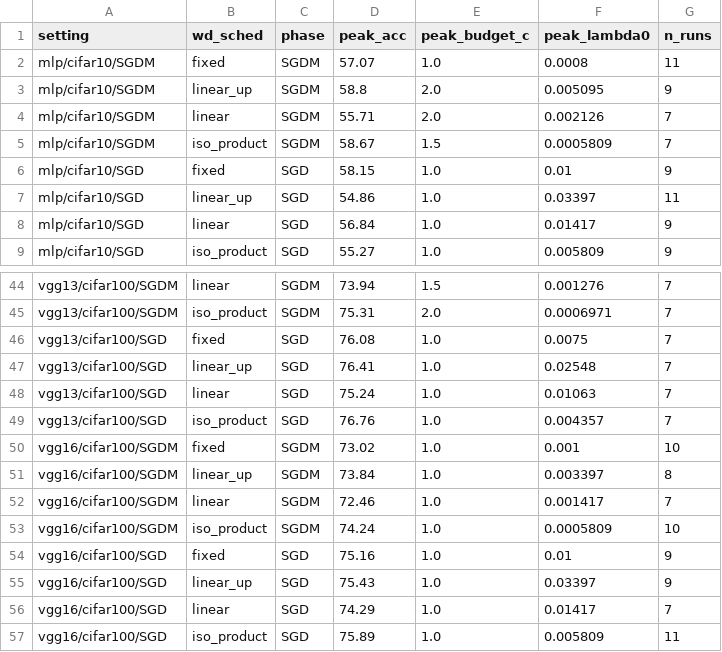
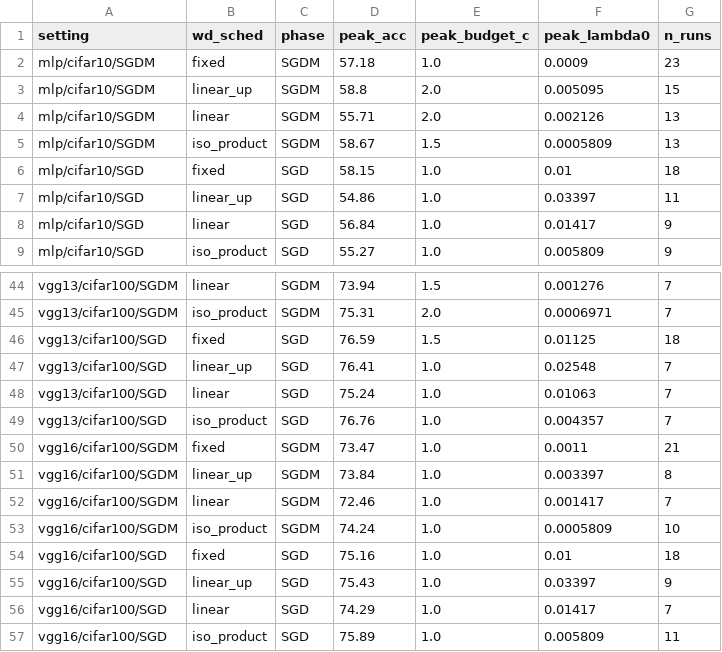
Before and after one commit to fabfish/wd, a CSV file: e12_multi_setting/tables/e12_setting_table.csv, drawn as a sheet; only a part is shown, gaps mark what is left out; the diff covers the shown part only.

```diff
--- a/e12_multi_setting/tables/e12_setting_table.csv
+++ b/e12_multi_setting/tables/e12_setting_table.csv
@@ -1,7 +1,7 @@
 setting,wd_sched,phase,peak_acc,peak_budget_c,peak_lambda0,n_runs
-mlp/cifar10/SGDM,fixed,SGDM,57.07,1.0,0.0008,11
-mlp/cifar10/SGDM,linear_up,SGDM,58.8,2.0,0.005095,9
-mlp/cifar10/SGDM,linear,SGDM,55.71,2.0,0.002126,7
-mlp/cifar10/SGDM,iso_product,SGDM,58.67,1.5,0.0005809,7
-mlp/cifar10/SGD,fixed,SGD,58.15,1.0,0.01,9
+mlp/cifar10/SGDM,fixed,SGDM,57.18,1.0,0.0009,23
+mlp/cifar10/SGDM,linear_up,SGDM,58.8,2.0,0.005095,15
+mlp/cifar10/SGDM,linear,SGDM,55.71,2.0,0.002126,13
+mlp/cifar10/SGDM,iso_product,SGDM,58.67,1.5,0.0005809,13
+mlp/cifar10/SGD,fixed,SGD,58.15,1.0,0.01,18
 mlp/cifar10/SGD,linear_up,SGD,54.86,1.0,0.03397,11
@@ -45,3 +45,3 @@ vgg13/cifar100/SGDM,linear,SGDM,73.94,1.5,0.001276,7
 vgg13/cifar100/SGDM,iso_product,SGDM,75.31,2.0,0.0006971,7
-vgg13/cifar100/SGD,fixed,SGD,76.08,1.0,0.0075,7
+vgg13/cifar100/SGD,fixed,SGD,76.59,1.5,0.01125,18
 vgg13/cifar100/SGD,linear_up,SGD,76.41,1.0,0.02548,7
@@ -49,3 +49,3 @@ vgg13/cifar100/SGD,linear,SGD,75.24,1.0,0.01063,7
 vgg13/cifar100/SGD,iso_product,SGD,76.76,1.0,0.004357,7
-vgg16/cifar100/SGDM,fixed,SGDM,73.02,1.0,0.001,10
+vgg16/cifar100/SGDM,fixed,SGDM,73.47,1.0,0.0011,21
 vgg16/cifar100/SGDM,linear_up,SGDM,73.84,1.0,0.003397,8
@@ -53,3 +53,3 @@ vgg16/cifar100/SGDM,linear,SGDM,72.46,1.0,0.001417,7
 vgg16/cifar100/SGDM,iso_product,SGDM,74.24,1.0,0.0005809,10
-vgg16/cifar100/SGD,fixed,SGD,75.16,1.0,0.01,9
+vgg16/cifar100/SGD,fixed,SGD,75.16,1.0,0.01,18
 vgg16/cifar100/SGD,linear_up,SGD,75.43,1.0,0.03397,9
```
Also changed, not shown: 20 edited cells elsewhere in this file, e12_multi_setting/tables/e12_cstar_summary.csv, 16 other files.
